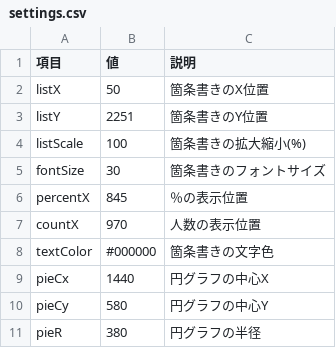
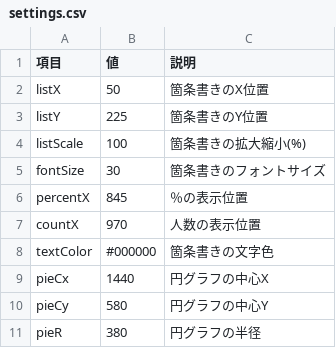
Before and after one commit to Gorzmonst/experimentvgcs, a CSV file: settings.csv, drawn as a sheet.

Commit message:
Update settings.csv

```diff
--- a/settings.csv
+++ b/settings.csv
@@ -2,3 +2,3 @@
 listX,50,箇条書きのX位置
-listY,2251,箇条書きのY位置
+listY,225,箇条書きのY位置
 listScale,100,箇条書きの拡大縮小(%)
```
